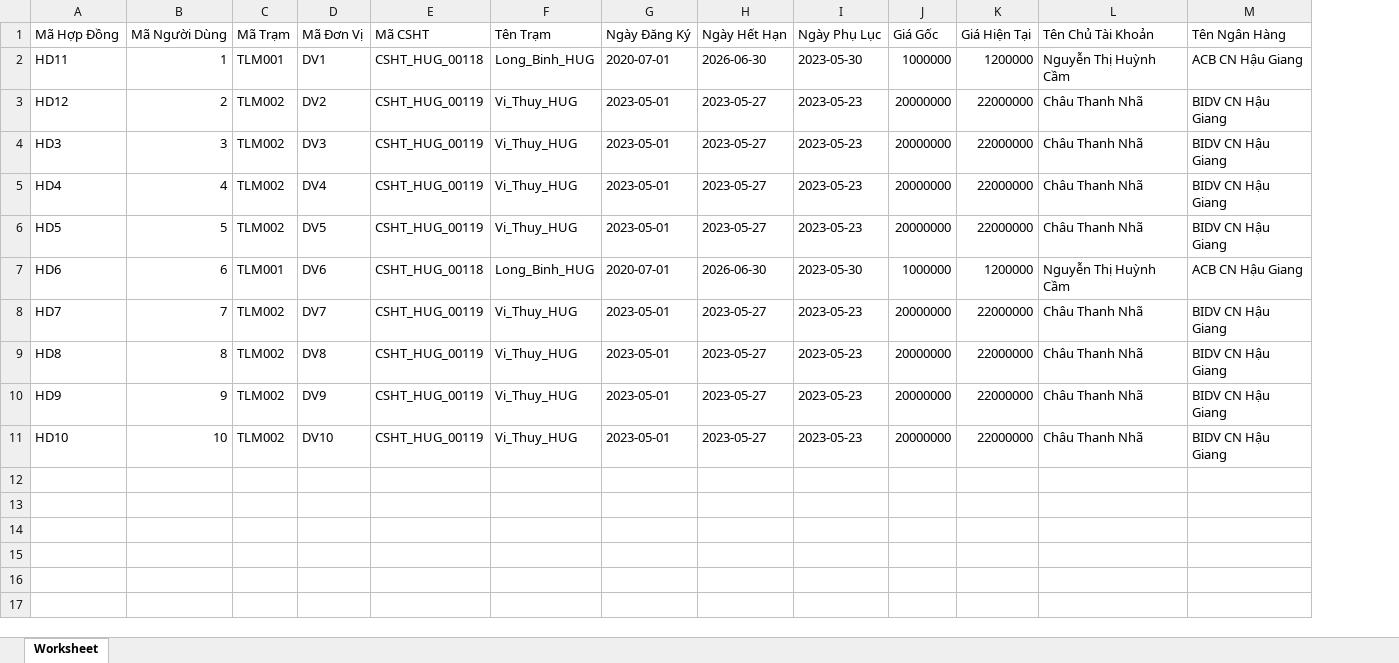
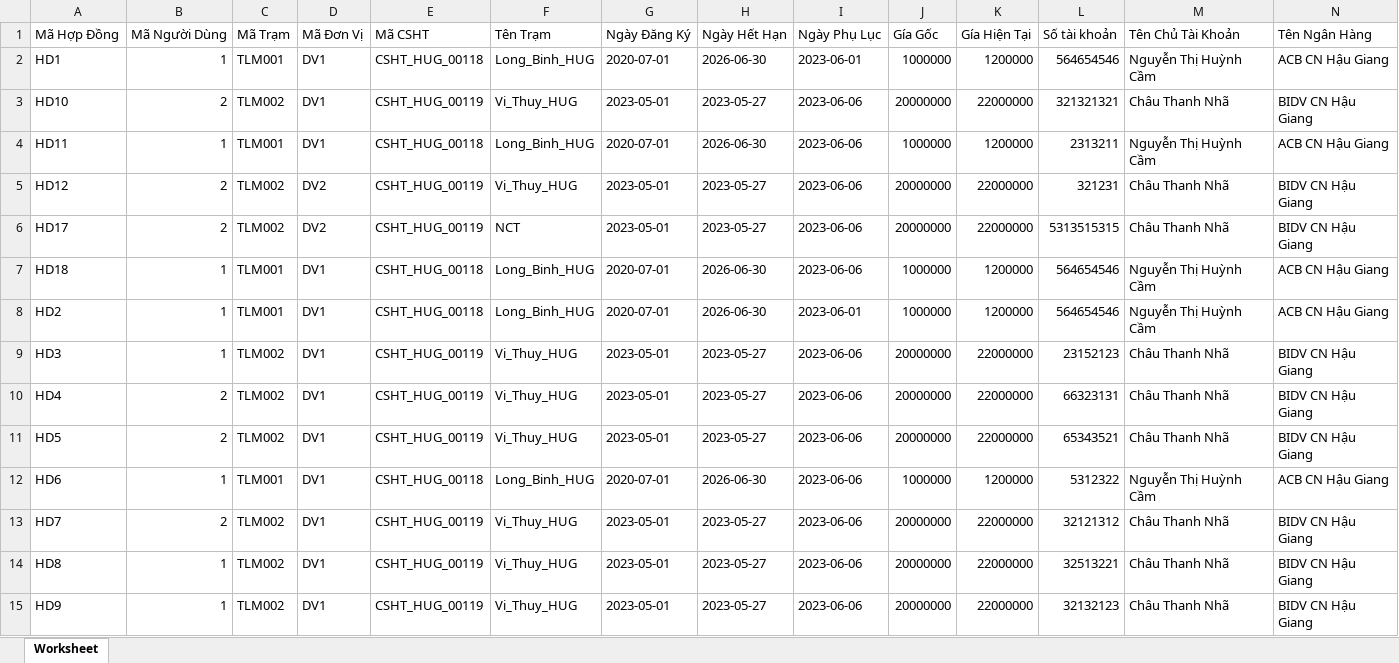
Before and after one commit to Thanhphong312/Be_projectqlhdbts, an Excel workbook: HD.xlsx, sheet Worksheet, drawn as a sheet; only a part is shown; values as stored, in another font and other column widths than the file's, no borders; removed rows and columns are numbered as before the commit, all else as after; rows hold the shown columns only; the diff names each change by its address in the sheet, - before the commit and + after, or states it on an @@ line.

```diff
--- a/HD.xlsx (sheet Worksheet)
+++ b/HD.xlsx (sheet Worksheet)
+column L (Số tài khoản), rows 4-5: 2313211 | 321231; rows 9-15: 23152123 | 66323131 | 65343521 | 5312322 | 32121312 | 32513221 | 32132123
-J1: Giá Gốc
+J1: Gía Gốc
-K1: Giá Hiện Tại
+K1: Gía Hiện Tại
+row 2: HD1 | 1 | TLM001 | DV1 | CSHT_HUG_00118 | Long_Binh_HUG | 2020-07-01 | 2026-06-30 | 2023-06-01 | 1000000 | 1200000 | 564654546 | Nguyễn Thị Huỳnh Cầm | ACB CN Hậu Giang
+row 3: HD10 | 2 | TLM002 | DV1 | CSHT_HUG_00119 | Vi_Thuy_HUG | 2023-05-01 | 2023-05-27 | 2023-06-06 | 20000000 | 22000000 | 321321321 | Châu Thanh Nhã | BIDV CN Hậu Giang
-I4 (Ngày Phụ Lục): 2023-05-30
+I4 (Ngày Phụ Lục): 2023-06-06
-I5 (Ngày Phụ Lục): 2023-05-23
+I5 (Ngày Phụ Lục): 2023-06-06
+row 6: HD17 | 2 | TLM002 | DV2 | CSHT_HUG_00119 | NCT | 2023-05-01 | 2023-05-27 | 2023-06-06 | 20000000 | 22000000 | 5313515315 | Châu Thanh Nhã | BIDV CN Hậu Giang
+row 7: HD18 | 1 | TLM001 | DV1 | CSHT_HUG_00118 | Long_Binh_HUG | 2020-07-01 | 2026-06-30 | 2023-06-06 | 1000000 | 1200000 | 564654546 | Nguyễn Thị Huỳnh Cầm | ACB CN Hậu Giang
+row 8: HD2 | 1 | TLM001 | DV1 | CSHT_HUG_00118 | Long_Binh_HUG | 2020-07-01 | 2026-06-30 | 2023-06-01 | 1000000 | 1200000 | 564654546 | Nguyễn Thị Huỳnh Cầm | ACB CN Hậu Giang
-B9 (Mã Người Dùng): 3
+B9 (Mã Người Dùng): 1
-D9 (Mã Đơn Vị): DV3
+D9 (Mã Đơn Vị): DV1
-I9:I11 (Ngày Phụ Lục): 2023-05-23
+I9:I11 (Ngày Phụ Lục): 2023-06-06
-B10 (Mã Người Dùng): 4
+B10 (Mã Người Dùng): 2
-D10 (Mã Đơn Vị): DV4
+D10 (Mã Đơn Vị): DV1
-B11 (Mã Người Dùng): 5
+B11 (Mã Người Dùng): 2
-D11 (Mã Đơn Vị): DV5
+D11 (Mã Đơn Vị): DV1
-B12 (Mã Người Dùng): 6
+B12 (Mã Người Dùng): 1
-D12 (Mã Đơn Vị): DV6
+D12 (Mã Đơn Vị): DV1
-I12 (Ngày Phụ Lục): 2023-05-30
+I12 (Ngày Phụ Lục): 2023-06-06
-B13 (Mã Người Dùng): 7
+B13 (Mã Người Dùng): 2
-D13 (Mã Đơn Vị): DV7
+D13 (Mã Đơn Vị): DV1
-I13:I15 (Ngày Phụ Lục): 2023-05-23
+I13:I15 (Ngày Phụ Lục): 2023-06-06
-B14 (Mã Người Dùng): 8
+B14 (Mã Người Dùng): 1
-D14 (Mã Đơn Vị): DV8
+D14 (Mã Đơn Vị): DV1
-B15 (Mã Người Dùng): 9
+B15 (Mã Người Dùng): 1
-D15 (Mã Đơn Vị): DV9
+D15 (Mã Đơn Vị): DV1
-row 11: HD10 | 10 | TLM002 | DV10 | CSHT_HUG_00119 | Vi_Thuy_HUG | 2023-05-01 | 2023-05-27 | 2023-05-23 | 20000000 | 22000000 | Châu Thanh Nhã | BIDV CN Hậu Giang
```
Also changed, not shown: 2 other files.
